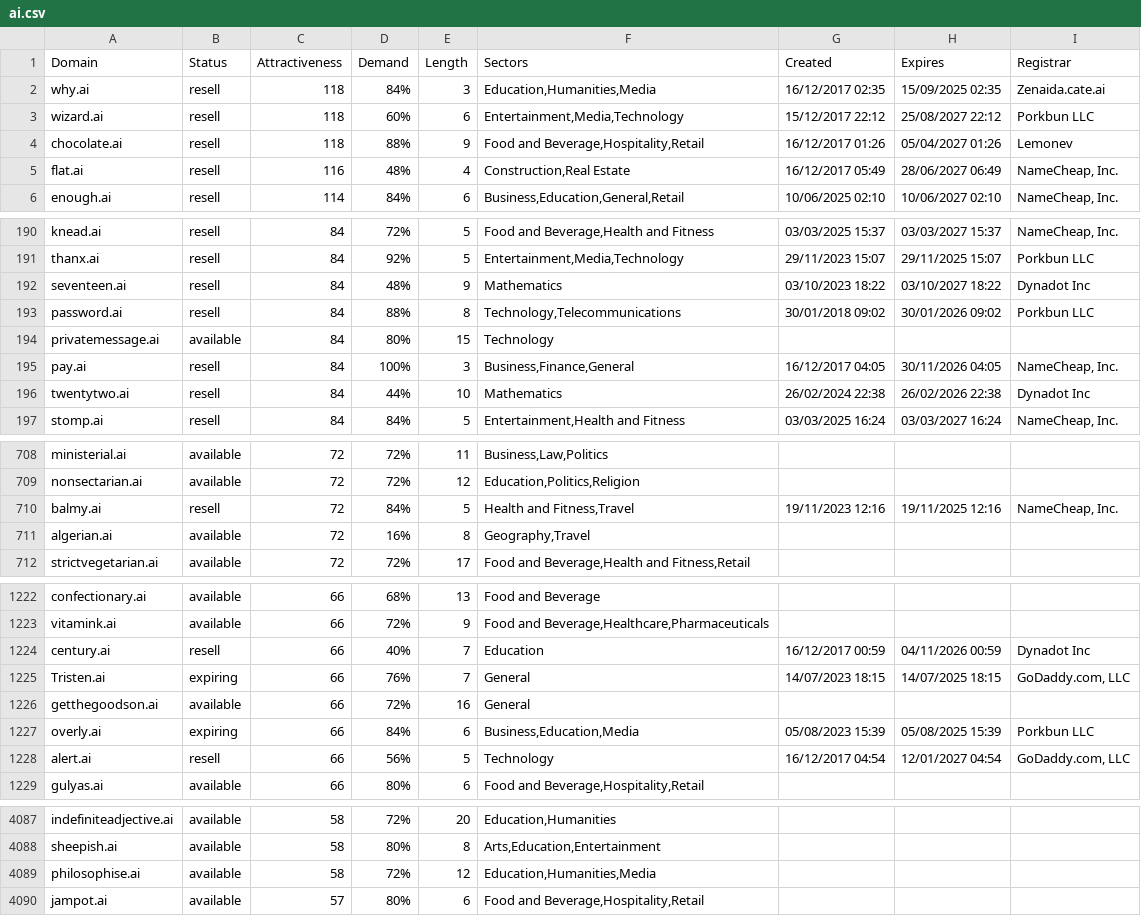
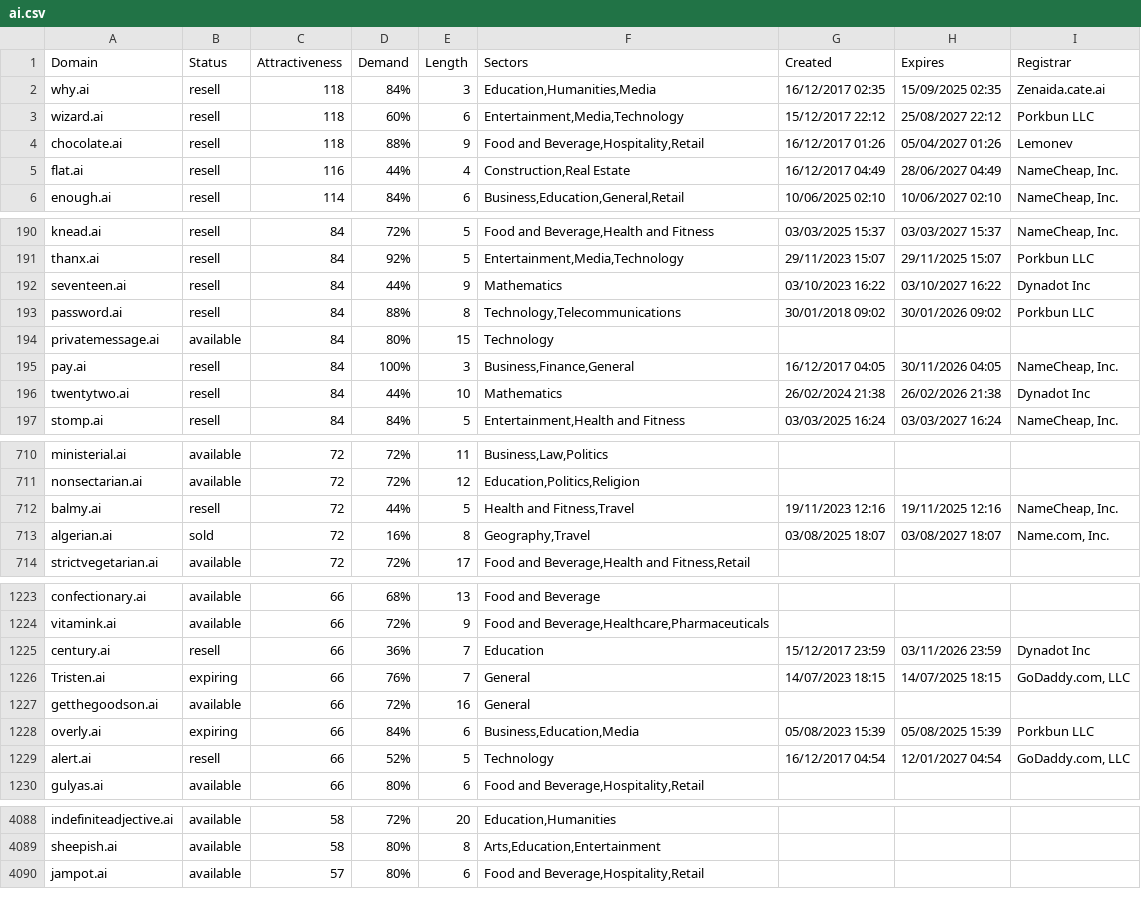
Before and after one commit to UniqueDomains/ai-oneword-domains, a CSV file: ai.csv, drawn as a sheet; only a part is shown, gaps mark what is left out; the diff covers the shown part only.

```diff
--- a/ai.csv
+++ b/ai.csv
@@ -4,3 +4,3 @@ wizard.ai,resell,118,60%,6,"Entertainment,Media,Technology",15/12/2017 22:12,25/
 chocolate.ai,resell,118,88%,9,"Food and Beverage,Hospitality,Retail",16/12/2017 01:26,05/04/2027 01:26,Lemonev
-flat.ai,resell,116,48%,4,"Construction,Real Estate",16/12/2017 05:49,28/06/2027 06:49,"NameCheap, Inc."
+flat.ai,resell,116,44%,4,"Construction,Real Estate",16/12/2017 04:49,28/06/2027 04:49,"NameCheap, Inc."
 enough.ai,resell,114,84%,6,"Business,Education,General,Retail",10/06/2025 02:10,10/06/2027 02:10,"NameCheap, Inc."
@@ -191,3 +191,3 @@ knead.ai,resell,84,72%,5,"Food and Beverage,Health and Fitness",03/03/2025 15:37
 thanx.ai,resell,84,92%,5,"Entertainment,Media,Technology",29/11/2023 15:07,29/11/2025 15:07,Porkbun LLC
-seventeen.ai,resell,84,48%,9,Mathematics,03/10/2023 18:22,03/10/2027 18:22,Dynadot Inc
+seventeen.ai,resell,84,44%,9,Mathematics,03/10/2023 16:22,03/10/2027 16:22,Dynadot Inc
 password.ai,resell,84,88%,8,"Technology,Telecommunications",30/01/2018 09:02,30/01/2026 09:02,Porkbun LLC
@@ -195,3 +195,3 @@ privatemessage.ai,available,84,80%,15,Technology,,,
 pay.ai,resell,84,100%,3,"Business,Finance,General",16/12/2017 04:05,30/11/2026 04:05,"NameCheap, Inc."
-twentytwo.ai,resell,84,44%,10,Mathematics,26/02/2024 22:38,26/02/2026 22:38,Dynadot Inc
+twentytwo.ai,resell,84,44%,10,Mathematics,26/02/2024 21:38,26/02/2026 21:38,Dynadot Inc
 stomp.ai,resell,84,84%,5,"Entertainment,Health and Fitness",03/03/2025 16:24,03/03/2027 16:24,"NameCheap, Inc."
@@ -709,4 +711,4 @@ ministerial.ai,available,72,72%,11,"Business,Law,Politics",,,
 nonsectarian.ai,available,72,72%,12,"Education,Politics,Religion",,,
-balmy.ai,resell,72,84%,5,"Health and Fitness,Travel",19/11/2023 12:16,19/11/2025 12:16,"NameCheap, Inc."
-algerian.ai,available,72,16%,8,"Geography,Travel",,,
+balmy.ai,resell,72,44%,5,"Health and Fitness,Travel",19/11/2023 12:16,19/11/2025 12:16,"NameCheap, Inc."
+algerian.ai,sold,72,16%,8,"Geography,Travel",03/08/2025 18:07,03/08/2027 18:07,"Name.com, Inc."
 strictvegetarian.ai,available,72,72%,17,"Food and Beverage,Health and Fitness,Retail",,,
@@ -1223,3 +1224,3 @@ confectionary.ai,available,66,68%,13,Food and Beverage,,,
 vitamink.ai,available,66,72%,9,"Food and Beverage,Healthcare,Pharmaceuticals",,,
-century.ai,resell,66,40%,7,Education,16/12/2017 00:59,04/11/2026 00:59,Dynadot Inc
+century.ai,resell,66,36%,7,Education,15/12/2017 23:59,03/11/2026 23:59,Dynadot Inc
 Tristen.ai,expiring,66,76%,7,General,14/07/2023 18:15,14/07/2025 18:15,"GoDaddy.com, LLC"
@@ -1227,3 +1228,3 @@ getthegoodson.ai,available,66,72%,16,General,,,
 overly.ai,expiring,66,84%,6,"Business,Education,Media",05/08/2023 15:39,05/08/2025 15:39,Porkbun LLC
-alert.ai,resell,66,56%,5,Technology,16/12/2017 04:54,12/01/2027 04:54,"GoDaddy.com, LLC"
+alert.ai,resell,66,52%,5,Technology,16/12/2017 04:54,12/01/2027 04:54,"GoDaddy.com, LLC"
 gulyas.ai,available,66,80%,6,"Food and Beverage,Hospitality,Retail",,,
@@ -4088,3 +4089,2 @@ indefiniteadjective.ai,available,58,72%,20,"Education,Humanities",,,
 sheepish.ai,available,58,80%,8,"Arts,Education,Entertainment",,,
-philosophise.ai,available,58,72%,12,"Education,Humanities,Media",,,
 jampot.ai,available,57,80%,6,"Food and Beverage,Hospitality,Retail",,,
```
Also changed, not shown: 3 added rows, 2 removed rows and 69 edited cells elsewhere in this file, 2 other files.
